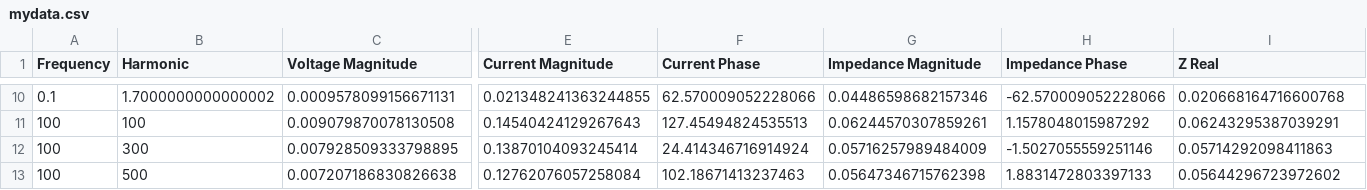
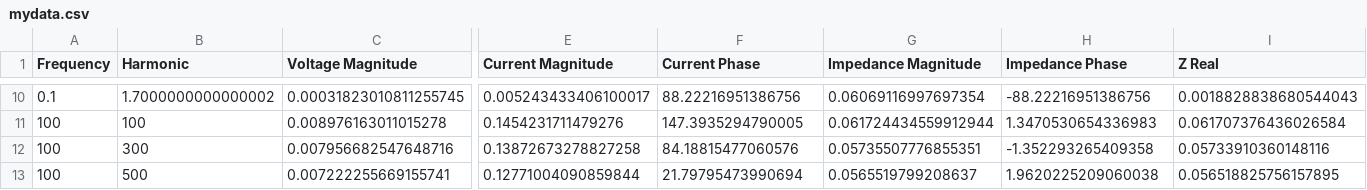
Before and after one commit to cjmess01/ADP-Code, a CSV file: mydata.csv, drawn as a sheet; only a part is shown, gaps mark what is left out; the diff covers the shown part only; the diff names each change by its address in the sheet, - before the commit and + after, or states it on an @@ line.

```diff
--- a/mydata.csv
+++ b/mydata.csv
-C10 (Voltage Magnitude): 0.0009578099156671131
+C10 (Voltage Magnitude): 0.00031823010811255745
-E10 (Current Magnitude): 0.021348241363244855
+E10 (Current Magnitude): 0.005243433406100017
-F10 (Current Phase): 62.570009052228066
+F10 (Current Phase): 88.22216951386756
-G10 (Impedance Magnitude): 0.04486598682157346
+G10 (Impedance Magnitude): 0.06069116997697354
-H10 (Impedance Phase): -62.570009052228066
+H10 (Impedance Phase): -88.22216951386756
-I10 (Z Real): 0.020668164716600768
+I10 (Z Real): 0.0018828838680544043
-C11 (Voltage Magnitude): 0.009079870078130508
+C11 (Voltage Magnitude): 0.008976163011015278
-E11 (Current Magnitude): 0.14540424129267643
+E11 (Current Magnitude): 0.1454231711479276
-F11 (Current Phase): 127.45494824535513
+F11 (Current Phase): 147.3935294790005
-G11 (Impedance Magnitude): 0.06244570307859261
+G11 (Impedance Magnitude): 0.061724434559912944
-H11 (Impedance Phase): 1.1578048015987292
+H11 (Impedance Phase): 1.3470530654336983
-I11 (Z Real): 0.06243295387039291
+I11 (Z Real): 0.061707376436026584
-C12 (Voltage Magnitude): 0.007928509333798895
+C12 (Voltage Magnitude): 0.007956682547648716
-E12 (Current Magnitude): 0.13870104093245414
+E12 (Current Magnitude): 0.13872673278827258
-F12 (Current Phase): 24.414346716914924
+F12 (Current Phase): 84.18815477060576
-G12 (Impedance Magnitude): 0.05716257989484009
+G12 (Impedance Magnitude): 0.05735507776855351
-H12 (Impedance Phase): -1.5027055559251146
+H12 (Impedance Phase): -1.352293265409358
-I12 (Z Real): 0.05714292098411863
+I12 (Z Real): 0.05733910360148116
-C13 (Voltage Magnitude): 0.007207186830826638
+C13 (Voltage Magnitude): 0.007222255669155741
-E13 (Current Magnitude): 0.12762076057258084
+E13 (Current Magnitude): 0.12771004090859844
-F13 (Current Phase): 102.18671413237463
+F13 (Current Phase): 21.79795473990694
-G13 (Impedance Magnitude): 0.05647346715762398
+G13 (Impedance Magnitude): 0.0565519799208637
-H13 (Impedance Phase): 1.8831472803397133
+H13 (Impedance Phase): 1.9620225209060038
-I13 (Z Real): 0.05644296723972602
+I13 (Z Real): 0.056518825756157895
```
Also changed, not shown: 117 edited cells elsewhere in this file, 6 other files.
